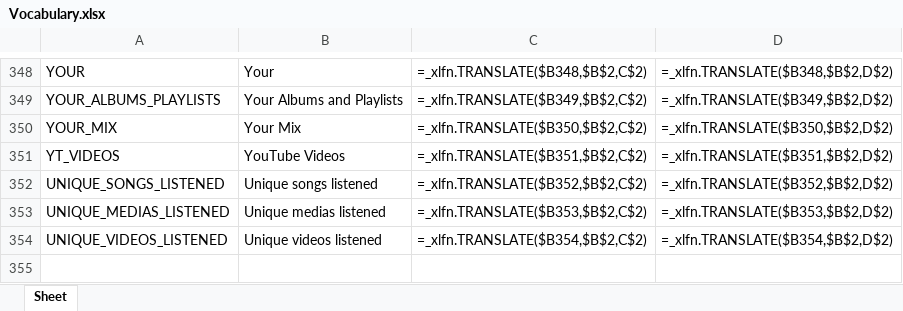
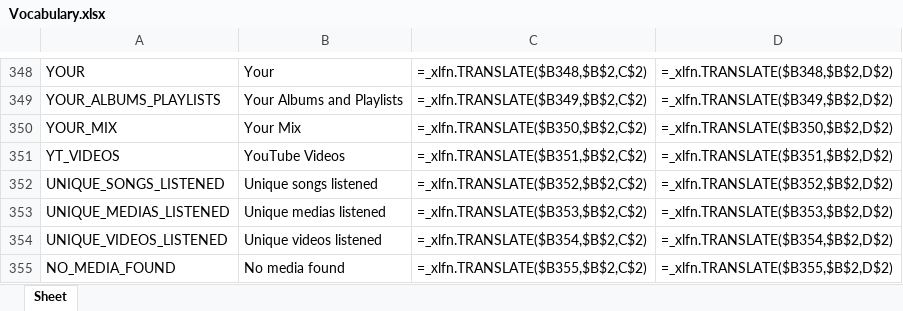
Before and after one commit to Icass1/rockit, an Excel workbook: Vocabulary.xlsx, sheet Sheet, drawn as a sheet; only a part is shown, gaps mark what is left out; values as stored, in another font and other column widths than the file's, no borders; formulas without a stored value are shown as written; table styles not drawn; the diff names each change by its address in the sheet, - before the commit and + after, or states it on an @@ line.

```diff
--- a/Vocabulary.xlsx (sheet Sheet)
+++ b/Vocabulary.xlsx (sheet Sheet)
+row 355: NO_MEDIA_FOUND | No media found | =_xlfn.TRANSLATE($B355,$B$2,C$2) | =_xlfn.TRANSLATE($B355,$B$2,D$2)
```
Also changed, not shown: 8 other files.
